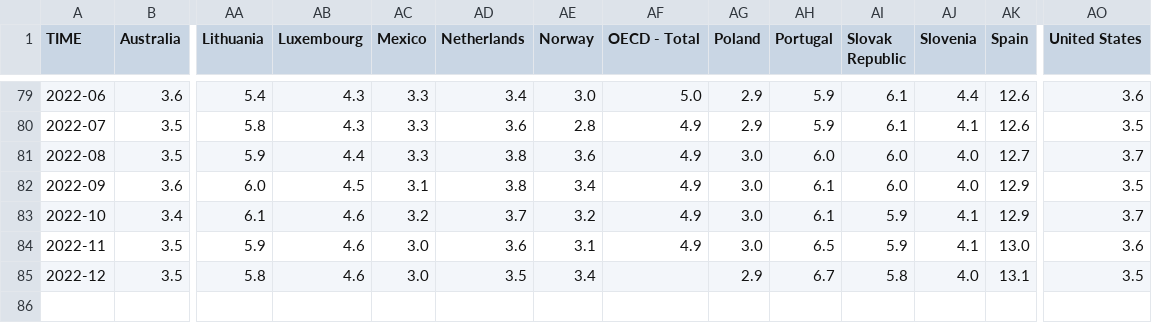
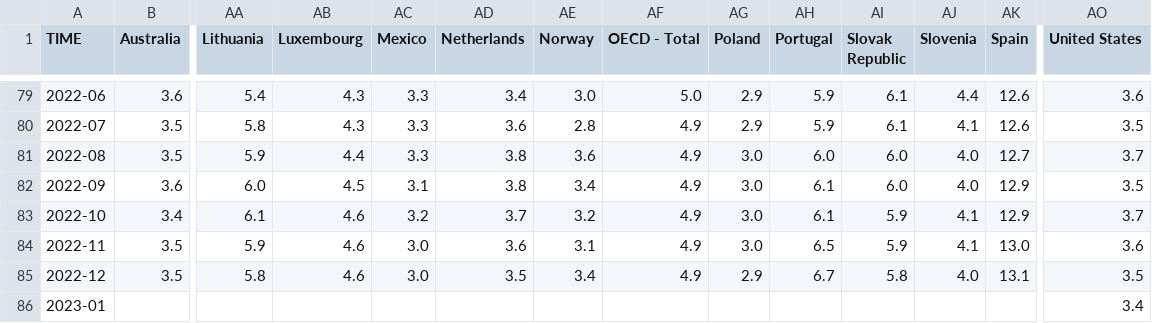
Before and after one commit to Qery-Data/Unemployment-OECD, a CSV file: data/OECD_MEI_Unemployment_Last_5Y.csv, drawn as a sheet; only a part is shown, gaps mark what is left out; rows hold the shown columns only; the diff names each change by its address in the sheet, - before the commit and + after, or states it on an @@ line.

Commit message:
Latest data: Mon Feb  6 12:12:24 UTC 2023

```diff
--- a/data/OECD_MEI_Unemployment_Last_5Y.csv
+++ b/data/OECD_MEI_Unemployment_Last_5Y.csv
-AF85 (OECD - Total): (empty)
+AF85 (OECD - Total): 4.9
+row 86: 2023-01 |  |  |  |  |  |  |  |  |  |  |  |  | 3.4
```
